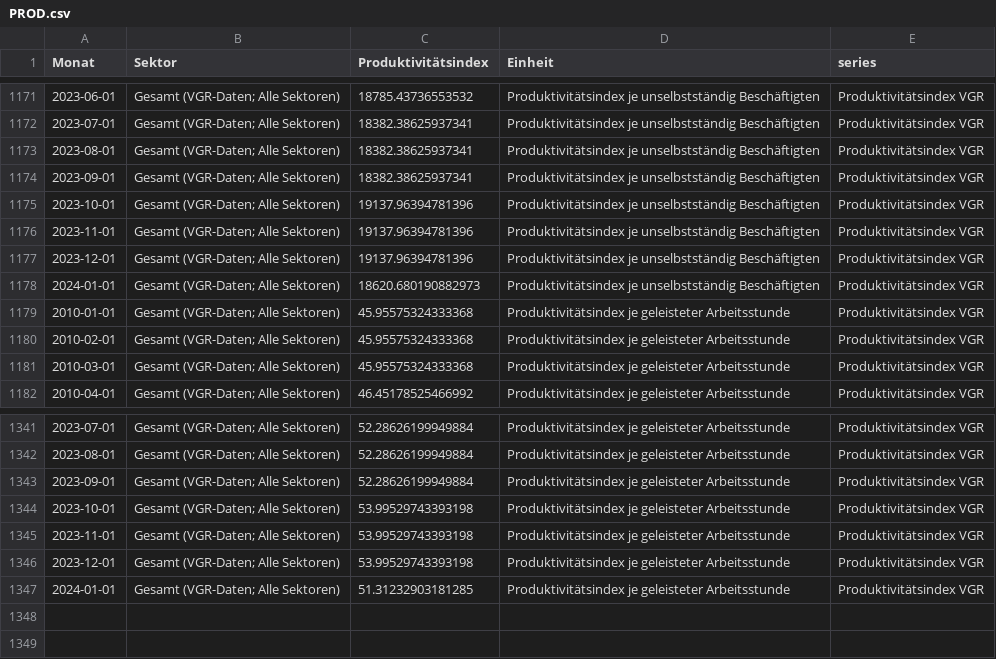
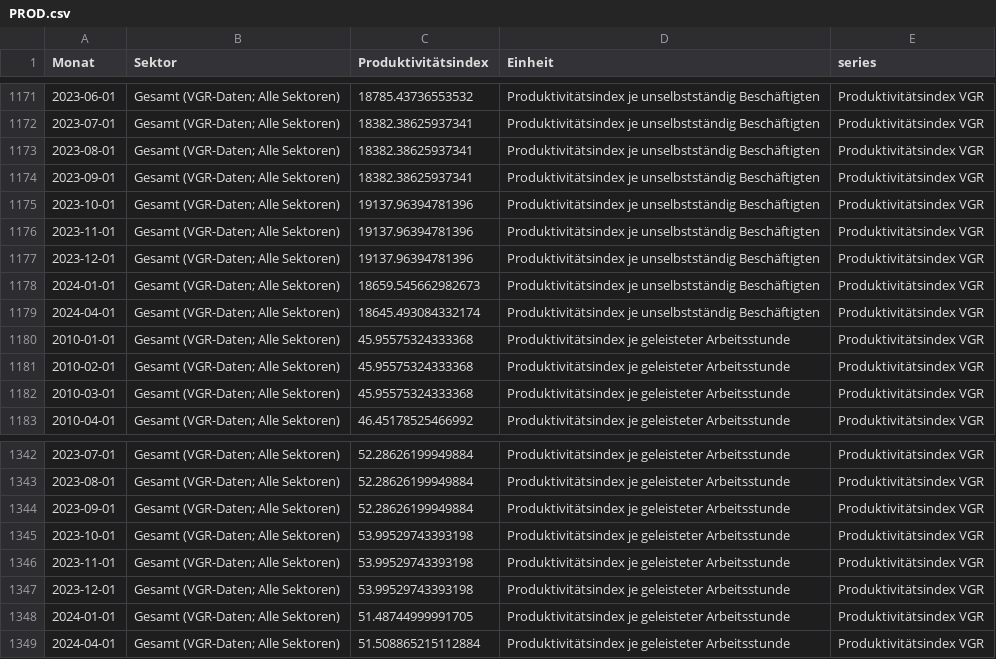
Before and after one commit to schmoigl/tariflohn-tracker, a CSV file: PROD.csv, drawn as a sheet; only a part is shown, gaps mark what is left out.

```diff
--- a/PROD.csv
+++ b/PROD.csv
@@ -1177,3 +1177,4 @@ Monat,Sektor,Produktivitätsindex,Einheit,series
 2023-12-01,Gesamt (VGR-Daten; Alle Sektoren),19137.96394781396,Produktivitätsindex je unselbstständig Beschäftigten,Produktivitätsindex VGR
-2024-01-01,Gesamt (VGR-Daten; Alle Sektoren),18620.680190882973,Produktivitätsindex je unselbstständig Beschäftigten,Produktivitätsindex VGR
+2024-01-01,Gesamt (VGR-Daten; Alle Sektoren),18659.545662982673,Produktivitätsindex je unselbstständig Beschäftigten,Produktivitätsindex VGR
+2024-04-01,Gesamt (VGR-Daten; Alle Sektoren),18645.493084332174,Produktivitätsindex je unselbstständig Beschäftigten,Produktivitätsindex VGR
 2010-01-01,Gesamt (VGR-Daten; Alle Sektoren),45.95575324333368,Produktivitätsindex je geleisteter Arbeitsstunde,Produktivitätsindex VGR
@@ -1346,2 +1347,3 @@ Monat,Sektor,Produktivitätsindex,Einheit,series
 2023-12-01,Gesamt (VGR-Daten; Alle Sektoren),53.99529743393198,Produktivitätsindex je geleisteter Arbeitsstunde,Produktivitätsindex VGR
-2024-01-01,Gesamt (VGR-Daten; Alle Sektoren),51.31232903181285,Produktivitätsindex je geleisteter Arbeitsstunde,Produktivitätsindex VGR
+2024-01-01,Gesamt (VGR-Daten; Alle Sektoren),51.48744999991705,Produktivitätsindex je geleisteter Arbeitsstunde,Produktivitätsindex VGR
+2024-04-01,Gesamt (VGR-Daten; Alle Sektoren),51.508865215112884,Produktivitätsindex je geleisteter Arbeitsstunde,Produktivitätsindex VGR
```
Also changed, not shown: VPI.csv, 1 other file.
